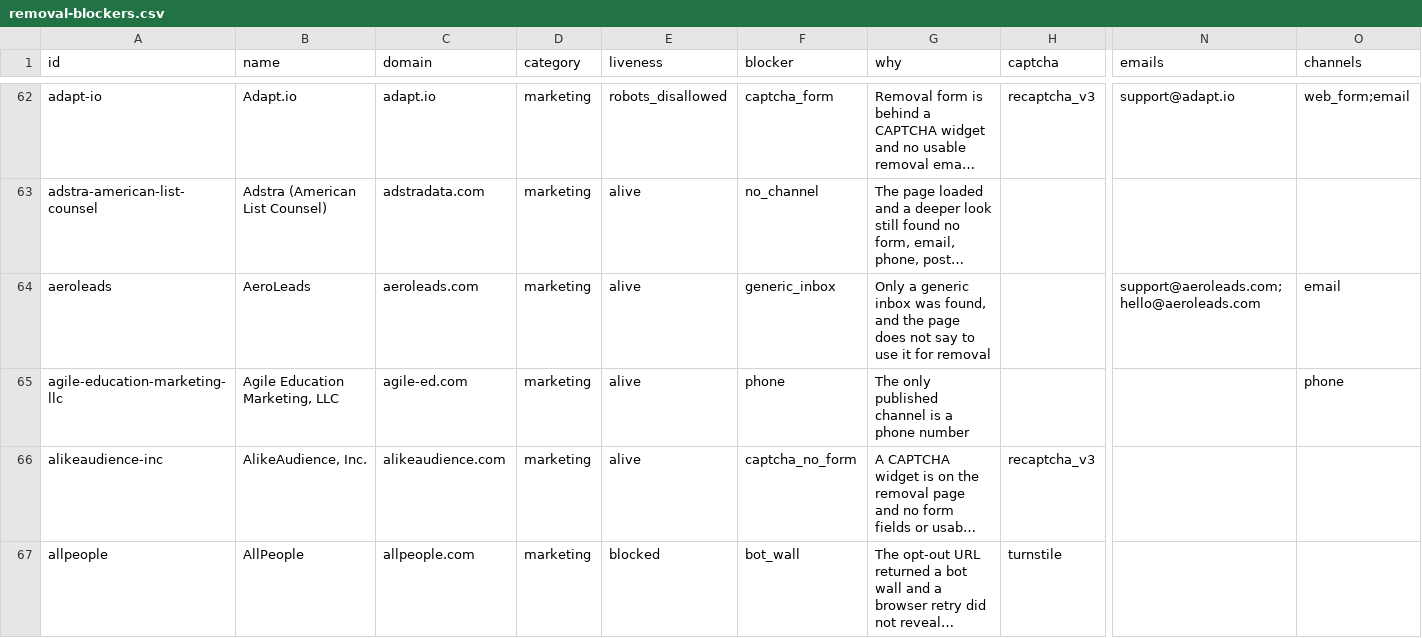
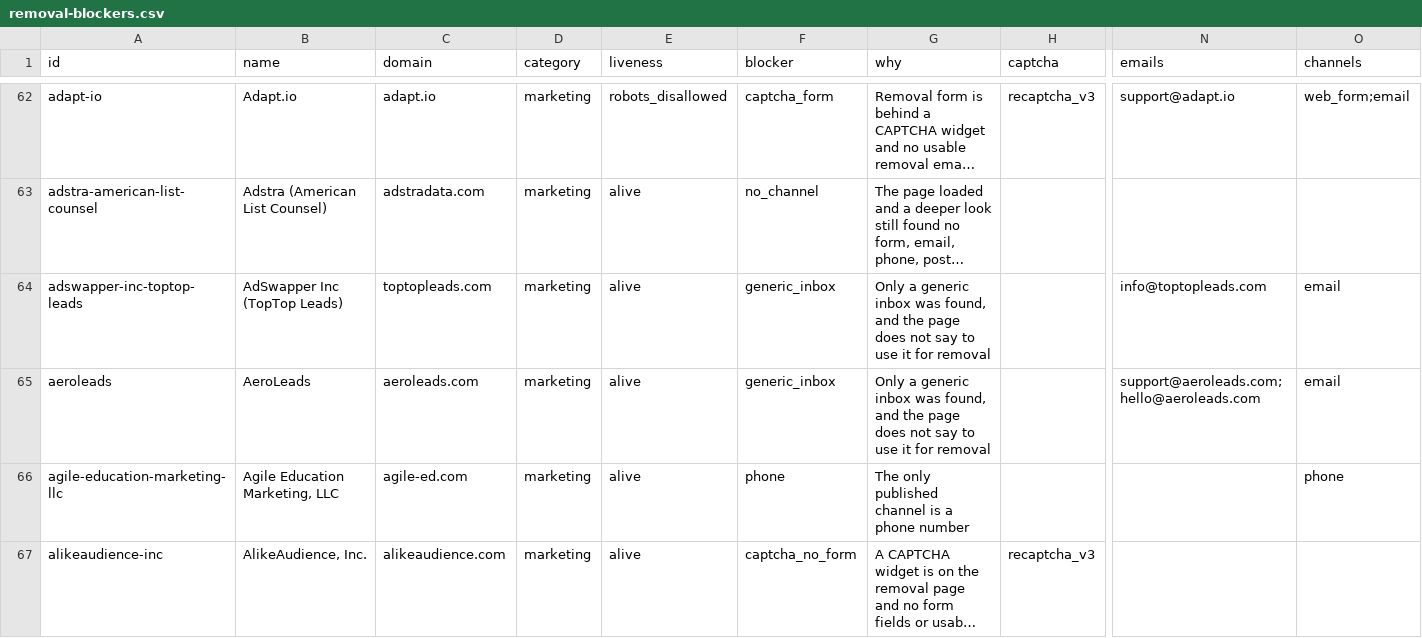
Before and after one commit to cvs0/data-brokers-list, a CSV file: data/v4/removal-blockers.csv, drawn as a sheet; only a part is shown, gaps mark what is left out; the shorter side is filled out with more unchanged rows; long unchanged cells end in …; rows hold the shown columns only; the diff covers the shown part only; the diff names each change by its address in the sheet, - before the commit and + after, or states it on an @@ line.

```diff
--- a/data/v4/removal-blockers.csv
+++ b/data/v4/removal-blockers.csv
+row 64: adswapper-inc-toptop-leads | AdSwapper Inc (TopTop Leads) | toptopleads.com | marketing | alive | generic_inbox | Only a generic inbox was found, and the page does not say to use it for removal |  | info@toptopleads.com | email
```
Also changed, not shown: 7 added rows elsewhere in this file, data/v1/catalog-ids.csv, data/v3/brokers.csv, 15 other files.
